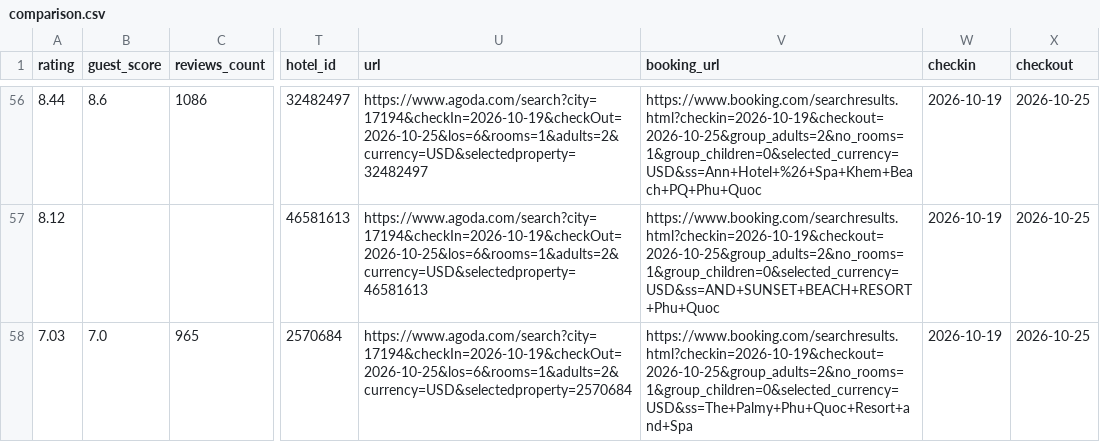
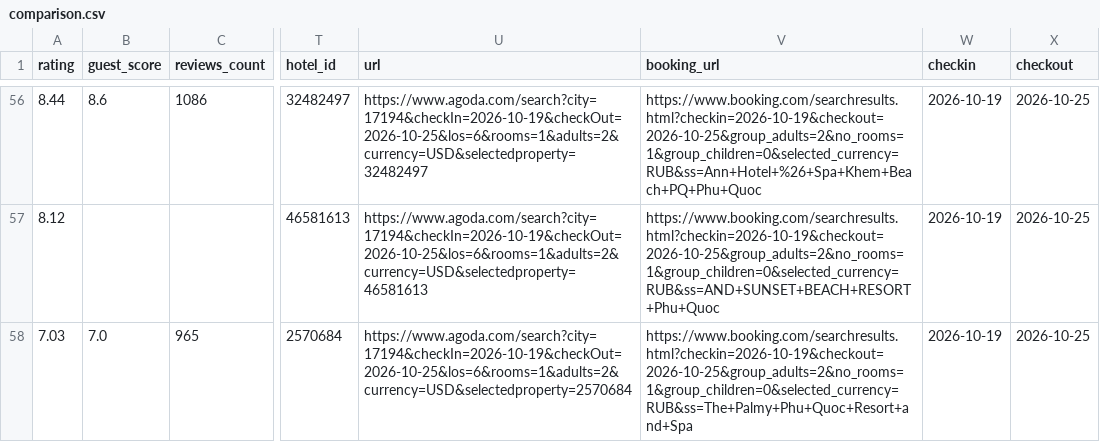
Before and after one commit to an3park/phu-quoc, a CSV file: data/comparison.csv, drawn as a sheet; only a part is shown, gaps mark what is left out; the diff covers the shown part only; the diff names each change by its address in the sheet, - before the commit and + after, or states it on an @@ line.

```diff
--- a/data/comparison.csv
+++ b/data/comparison.csv
-V56 (booking_url): https://www.booking.com/searchresults.html?checkin=2026-10-19&checkout=2026-10-25&group_adults=2&no_rooms=1&group_children=0&selected_currency=USD&ss=Ann+Hotel+%26+Spa+Khem+Beach+PQ+Phu+Quoc
+V56 (booking_url): https://www.booking.com/searchresults.html?checkin=2026-10-19&checkout=2026-10-25&group_adults=2&no_rooms=1&group_children=0&selected_currency=RUB&ss=Ann+Hotel+%26+Spa+Khem+Beach+PQ+Phu+Quoc
-V57 (booking_url): https://www.booking.com/searchresults.html?checkin=2026-10-19&checkout=2026-10-25&group_adults=2&no_rooms=1&group_children=0&selected_currency=USD&ss=AND+SUNSET+BEACH+RESORT+Phu+Quoc
+V57 (booking_url): https://www.booking.com/searchresults.html?checkin=2026-10-19&checkout=2026-10-25&group_adults=2&no_rooms=1&group_children=0&selected_currency=RUB&ss=AND+SUNSET+BEACH+RESORT+Phu+Quoc
-V58 (booking_url): https://www.booking.com/searchresults.html?checkin=2026-10-19&checkout=2026-10-25&group_adults=2&no_rooms=1&group_children=0&selected_currency=USD&ss=The+Palmy+Phu+Quoc+Resort+and+Spa
+V58 (booking_url): https://www.booking.com/searchresults.html?checkin=2026-10-19&checkout=2026-10-25&group_adults=2&no_rooms=1&group_children=0&selected_currency=RUB&ss=The+Palmy+Phu+Quoc+Resort+and+Spa
```
Also changed, not shown: 54 edited cells elsewhere in this file, 6 other files.
